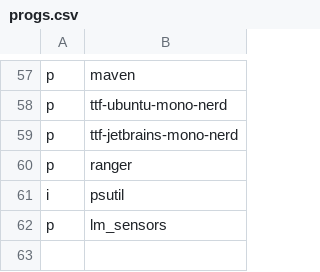
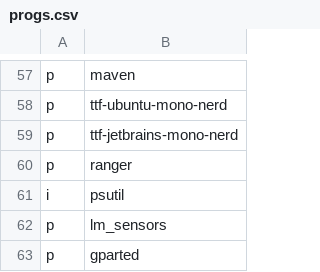
Before and after one commit to ramirocabral/dotfiles, a CSV file: progs.csv, drawn as a sheet; only a part is shown, gaps mark what is left out; the diff names each change by its address in the sheet, - before the commit and + after, or states it on an @@ line.

```diff
--- a/progs.csv
+++ b/progs.csv
+row 63: p | gparted
```
Also changed, not shown: 4 other files.
